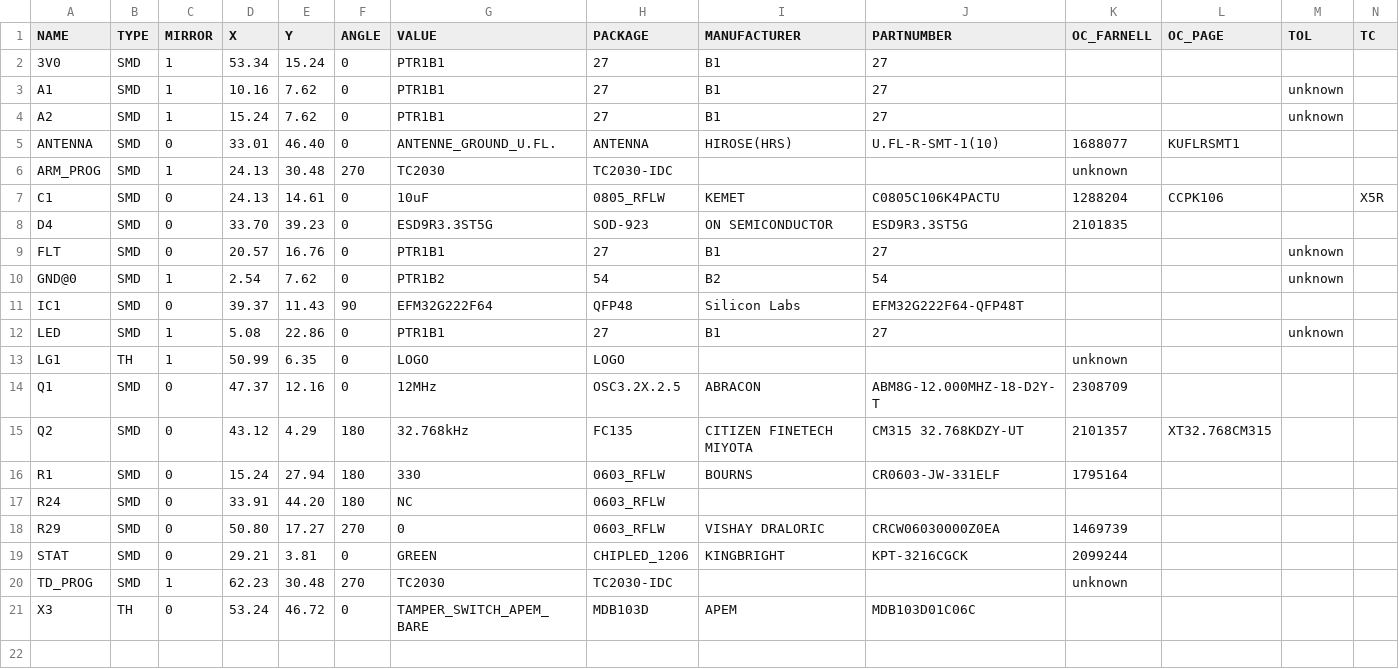
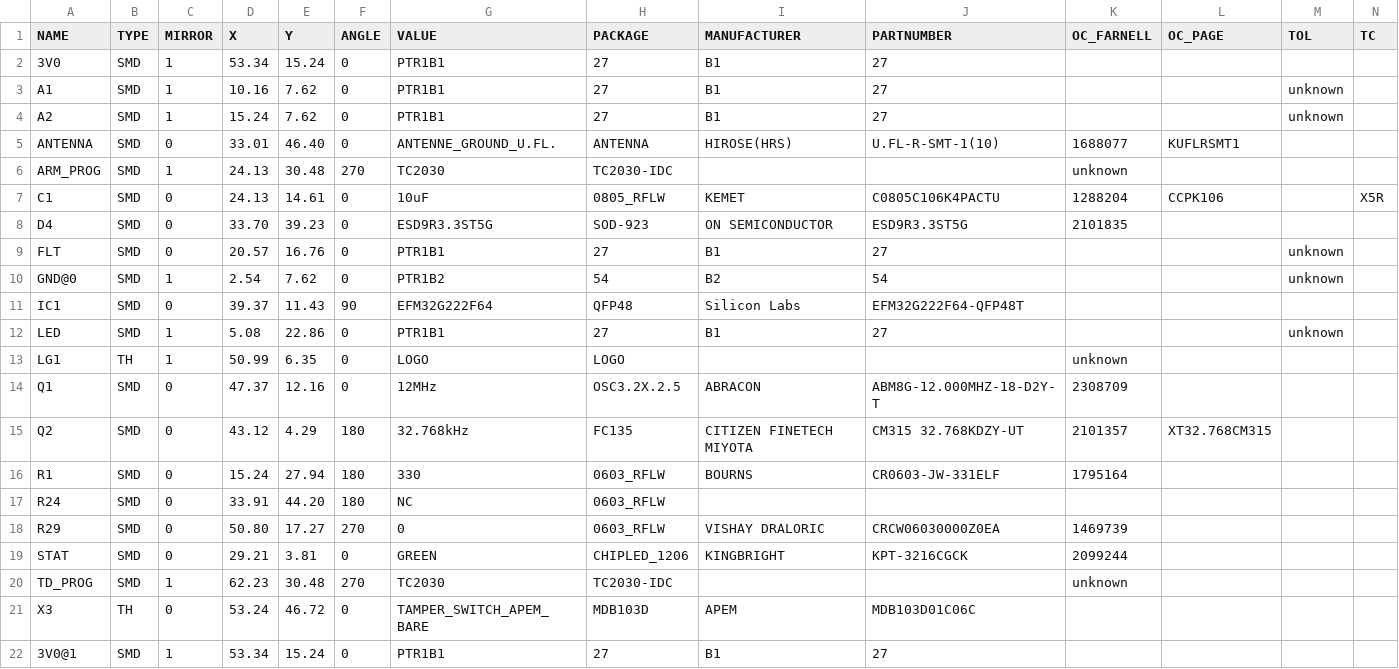
Before and after one commit to hollie/app-bomcsv2xls-perl, a CSV file: t/stim/example.csv, drawn as a sheet; only a part is shown; rows hold the shown columns only; the diff names each change by its address in the sheet, - before the commit and + after, or states it on an @@ line.

```diff
--- a/t/stim/example.csv
+++ b/t/stim/example.csv
+row 22: 3V0@1 | SMD | 1 | 53.34 | 15.24 | 0 | PTR1B1 | 27 | B1 | 27
```
Also changed, not shown: 3 other files.
